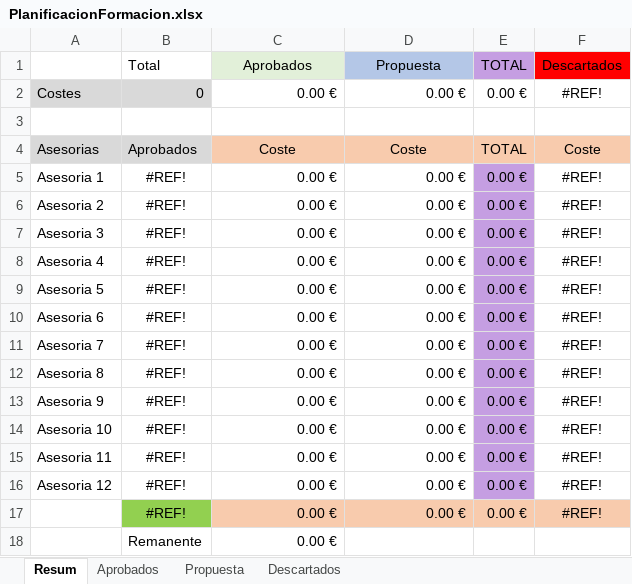
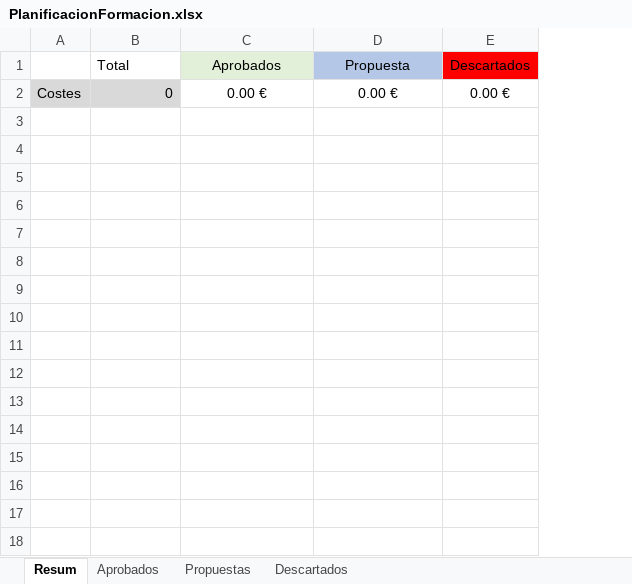
Before and after one commit to cefireiapc/gesform, an Excel workbook: docs/PlanificacionFormacion.xlsx, sheet Resum, drawn as a sheet; values as stored, in another font and other column widths than the file's, no borders; removed rows and columns are numbered as before the commit, all else as after; the diff names each change by its address in the sheet, - before the commit and + after, or states it on an @@ line.

Commit message:
Add files via upload

```diff
--- a/docs/PlanificacionFormacion.xlsx (sheet Resum)
+++ b/docs/PlanificacionFormacion.xlsx (sheet Resum)
-sheet tab: Propuesta
+sheet tab: Propuestas
-column A, row 2: Costes
+column A, row 2: Costes
-column E (TOTAL), row 2: 0.00 €
-C2:D2 alignment: right
+C2:D2 alignment: center
-E2 (Descartados): #REF!
+E2 (Descartados): 0.00 €
-row 3: (empty)
-row 4: Asesorias | Aprobados | Coste | Coste | TOTAL | Coste
-row 5: Asesoria 1 | #REF! | 0.00 € | 0.00 € | 0.00 € | #REF!
-row 6: Asesoria 2 | #REF! | 0.00 € | 0.00 € | 0.00 € | #REF!
-row 7: Asesoria 3 | #REF! | 0.00 € | 0.00 € | 0.00 € | #REF!
-row 8: Asesoria 4 | #REF! | 0.00 € | 0.00 € | 0.00 € | #REF!
-row 9: Asesoria 5 | #REF! | 0.00 € | 0.00 € | 0.00 € | #REF!
-row 10: Asesoria 6 | #REF! | 0.00 € | 0.00 € | 0.00 € | #REF!
-row 11: Asesoria 7 | #REF! | 0.00 € | 0.00 € | 0.00 € | #REF!
-row 12: Asesoria 8 | #REF! | 0.00 € | 0.00 € | 0.00 € | #REF!
-row 13: Asesoria 9 | #REF! | 0.00 € | 0.00 € | 0.00 € | #REF!
-row 14: Asesoria 10 | #REF! | 0.00 € | 0.00 € | 0.00 € | #REF!
-row 15: Asesoria 11 | #REF! | 0.00 € | 0.00 € | 0.00 € | #REF!
-row 16: Asesoria 12 | #REF! | 0.00 € | 0.00 € | 0.00 € | #REF!
-row 17:  | #REF! | 0.00 € | 0.00 € | 0.00 € | #REF!
-row 18:  | Remanente | 0.00 €
```
Also changed, not shown: sheet Descartados, sheet Aprobados, formulas that keep their value.
